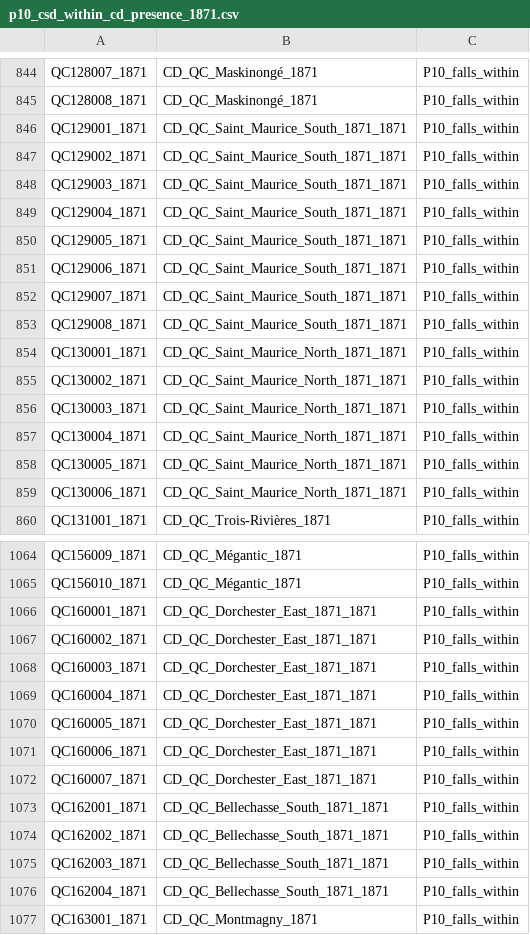
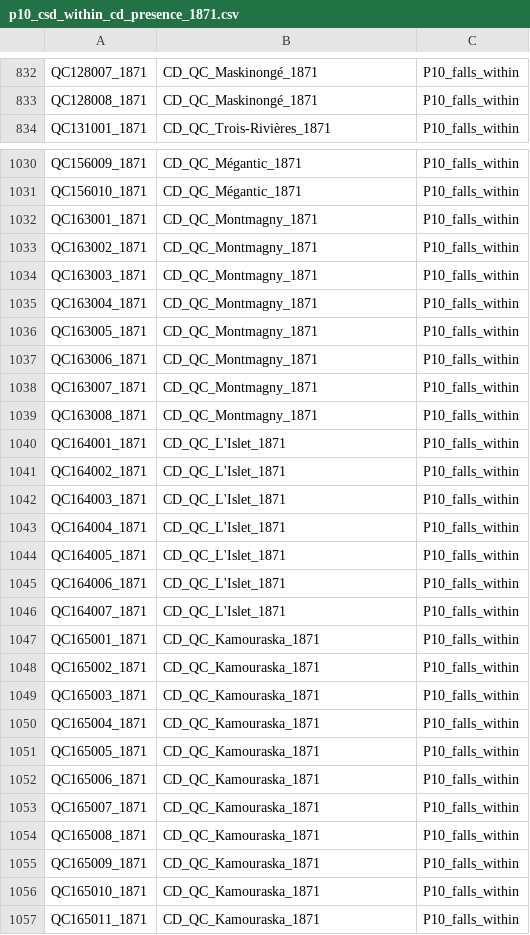
Before and after one commit to jburnford/Canada-History-Knowledge-Graph, a CSV file: neo4j_cidoc_crm_v2/p10_csd_within_cd_presence_1871.csv, drawn as a sheet; only a part is shown, gaps mark what is left out; the shorter side is filled out with more unchanged rows; the diff covers the shown part only.

```diff
--- a/neo4j_cidoc_crm_v2/p10_csd_within_cd_presence_1871.csv
+++ b/neo4j_cidoc_crm_v2/p10_csd_within_cd_presence_1871.csv
@@ -845,16 +833,2 @@ QC128007_1871,CD_QC_Maskinongé_1871,P10_falls_within
 QC128008_1871,CD_QC_Maskinongé_1871,P10_falls_within
-QC129001_1871,CD_QC_Saint_Maurice_South_1871_1871,P10_falls_within
-QC129002_1871,CD_QC_Saint_Maurice_South_1871_1871,P10_falls_within
-QC129003_1871,CD_QC_Saint_Maurice_South_1871_1871,P10_falls_within
-QC129004_1871,CD_QC_Saint_Maurice_South_1871_1871,P10_falls_within
-QC129005_1871,CD_QC_Saint_Maurice_South_1871_1871,P10_falls_within
-QC129006_1871,CD_QC_Saint_Maurice_South_1871_1871,P10_falls_within
-QC129007_1871,CD_QC_Saint_Maurice_South_1871_1871,P10_falls_within
-QC129008_1871,CD_QC_Saint_Maurice_South_1871_1871,P10_falls_within
-QC130001_1871,CD_QC_Saint_Maurice_North_1871_1871,P10_falls_within
-QC130002_1871,CD_QC_Saint_Maurice_North_1871_1871,P10_falls_within
-QC130003_1871,CD_QC_Saint_Maurice_North_1871_1871,P10_falls_within
-QC130004_1871,CD_QC_Saint_Maurice_North_1871_1871,P10_falls_within
-QC130005_1871,CD_QC_Saint_Maurice_North_1871_1871,P10_falls_within
-QC130006_1871,CD_QC_Saint_Maurice_North_1871_1871,P10_falls_within
 QC131001_1871,CD_QC_Trois-Rivières_1871,P10_falls_within
@@ -1065,13 +1031,2 @@ QC156009_1871,CD_QC_Mégantic_1871,P10_falls_within
 QC156010_1871,CD_QC_Mégantic_1871,P10_falls_within
-QC160001_1871,CD_QC_Dorchester_East_1871_1871,P10_falls_within
-QC160002_1871,CD_QC_Dorchester_East_1871_1871,P10_falls_within
-QC160003_1871,CD_QC_Dorchester_East_1871_1871,P10_falls_within
-QC160004_1871,CD_QC_Dorchester_East_1871_1871,P10_falls_within
-QC160005_1871,CD_QC_Dorchester_East_1871_1871,P10_falls_within
-QC160006_1871,CD_QC_Dorchester_East_1871_1871,P10_falls_within
-QC160007_1871,CD_QC_Dorchester_East_1871_1871,P10_falls_within
-QC162001_1871,CD_QC_Bellechasse_South_1871_1871,P10_falls_within
-QC162002_1871,CD_QC_Bellechasse_South_1871_1871,P10_falls_within
-QC162003_1871,CD_QC_Bellechasse_South_1871_1871,P10_falls_within
-QC162004_1871,CD_QC_Bellechasse_South_1871_1871,P10_falls_within
 QC163001_1871,CD_QC_Montmagny_1871,P10_falls_within
```
Also changed, not shown: 24 removed rows and 5 edited cells elsewhere in this file, neo4j_cidoc_crm_v2/cd_lineage.csv, neo4j_cidoc_crm_v2/e53_qid_xref.csv, 44 other files.
